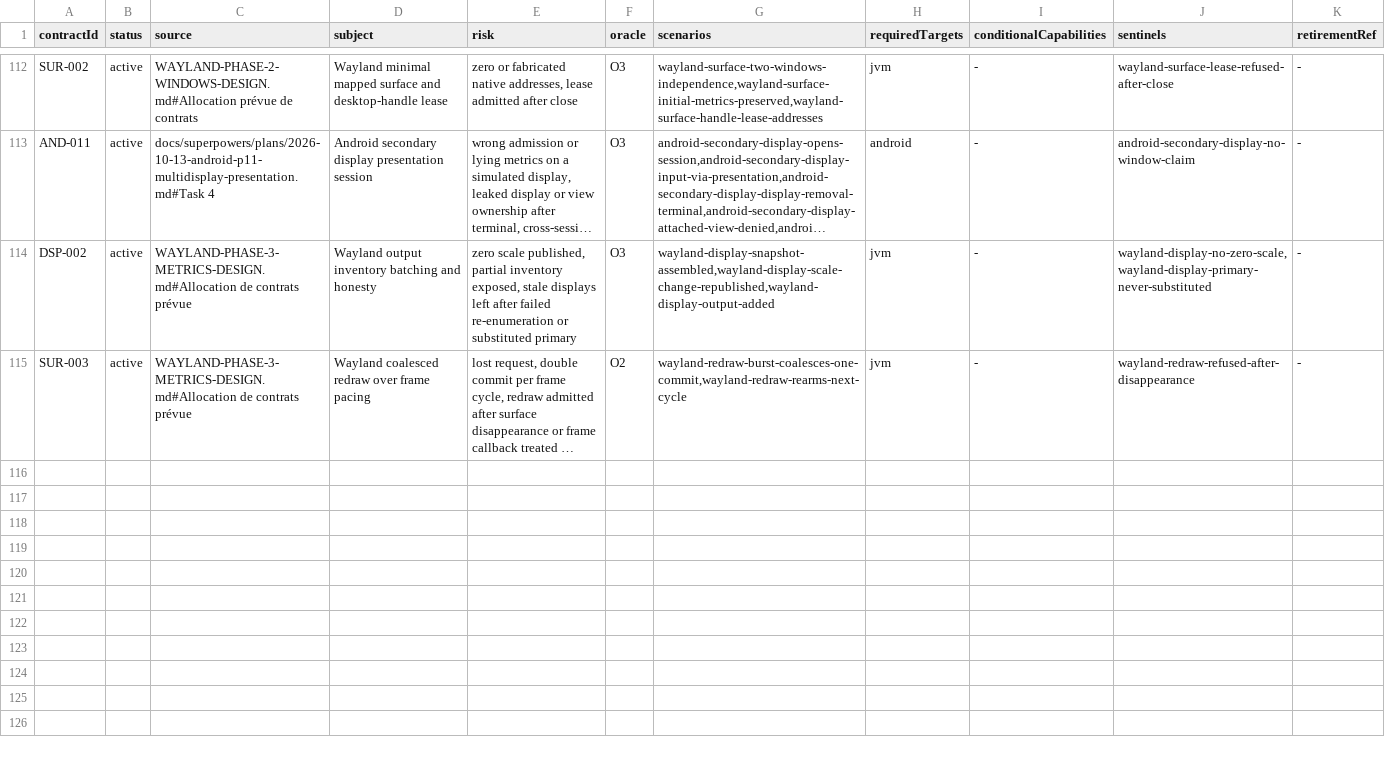
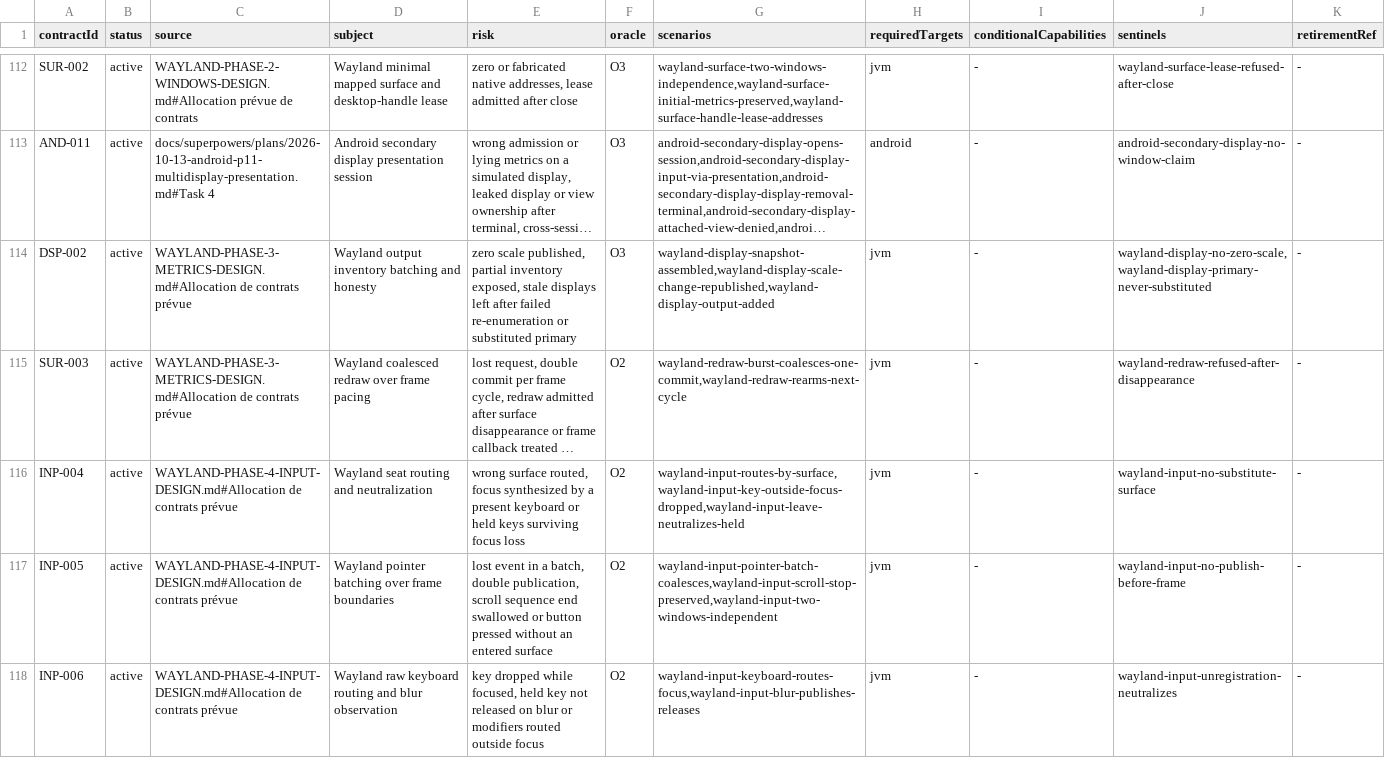
Before and after one commit to ygdrasil-io/poc-koreos, a TSV file: kadre/contracts/registry/contracts.tsv, drawn as a sheet; only a part is shown, gaps mark what is left out; long unchanged cells end in …; the diff names each change by its address in the sheet, - before the commit and + after, or states it on an @@ line.

```diff
--- a/kadre/contracts/registry/contracts.tsv
+++ b/kadre/contracts/registry/contracts.tsv
+row 116: INP-004 | active | WAYLAND-PHASE-4-INPUT-DESIGN.md#Allocation de contrats prévue | Wayland seat routing and neutralization | wrong surface routed, focus synthesized by a present keyboard or held keys surviving focus loss | O2 | wayland-input-routes-by-surface,wayland-input-key-outside-focus-dropped,wayland-input-leave-neutralizes-held | jvm | - | wayland-input-no-substitute-surface | -
+row 117: INP-005 | active | WAYLAND-PHASE-4-INPUT-DESIGN.md#Allocation de contrats prévue | Wayland pointer batching over frame boundaries | lost event in a batch, double publication, scroll sequence end swallowed or button pressed without an entered surface | O2 | wayland-input-pointer-batch-coalesces,wayland-input-scroll-stop-preserved,wayland-input-two-windows-independent | jvm | - | wayland-input-no-publish-before-frame | -
+row 118: INP-006 | active | WAYLAND-PHASE-4-INPUT-DESIGN.md#Allocation de contrats prévue | Wayland raw keyboard routing and blur observation | key dropped while focused, held key not released on blur or modifiers routed outside focus | O2 | wayland-input-keyboard-routes-focus,wayland-input-blur-publishes-releases | jvm | - | wayland-input-unregistration-neutralizes | -
```
Also changed, not shown: kadre/backend/wayland/contracts/evidence.tsv, 11 other files.
